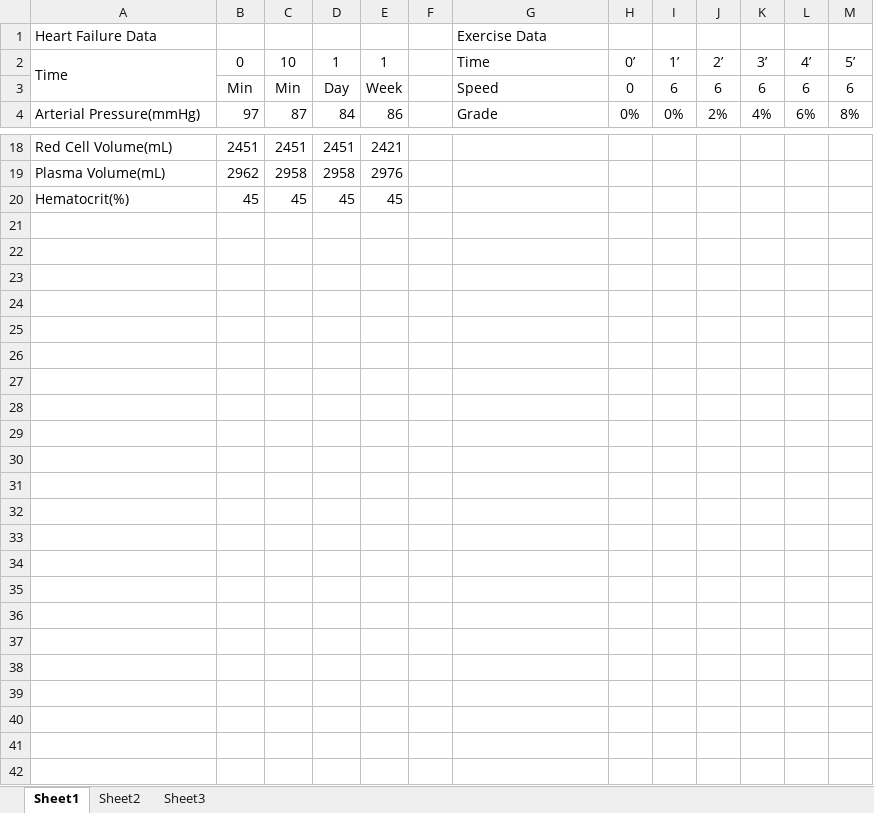
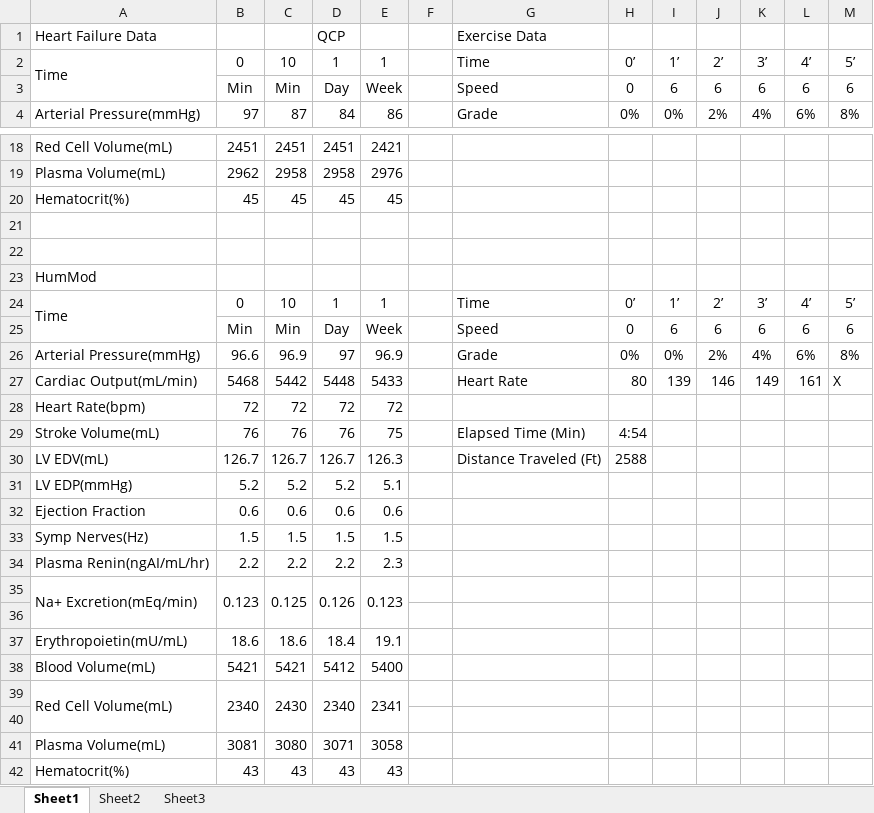
Before and after one commit to HumMod/labs, an Excel workbook: 11_heart_failure/11_heart_failure_data.xlsx, sheet Sheet1, drawn as a sheet; only a part is shown, gaps mark what is left out; values as stored, in another font and other column widths than the file's, no borders; the diff names each change by its address in the sheet, - before the commit and + after, or states it on an @@ line.

```diff
--- a/11_heart_failure/11_heart_failure_data.xlsx (sheet Sheet1)
+++ b/11_heart_failure/11_heart_failure_data.xlsx (sheet Sheet1)
-D1: (empty)
+D1: QCP
+row 21: (empty)
+row 22: (empty)
+row 23: HumMod
+row 24: Time | 0 | 10 | 1 | 1 |  | Time | 0’ | 1’ | 2’ | 3’ | 4’ | 5’
+row 25:  | Min | Min | Day | Week |  | Speed | 0 | 6 | 6 | 6 | 6 | 6
+row 26: Arterial Pressure(mmHg) | 96.6 | 96.9 | 97 | 96.9 |  | Grade | 0% | 0% | 2% | 4% | 6% | 8%
+row 27: Cardiac Output(mL/min) | 5468 | 5442 | 5448 | 5433 |  | Heart Rate | 80 | 139 | 146 | 149 | 161 | X
+row 28: Heart Rate(bpm) | 72 | 72 | 72 | 72
+row 29: Stroke Volume(mL) | 76 | 76 | 76 | 75 |  | Elapsed Time (Min) | 4:54
+row 30: LV EDV(mL) | 126.7 | 126.7 | 126.7 | 126.3 |  | Distance Traveled (Ft) | 2588
+row 31: LV EDP(mmHg) | 5.2 | 5.2 | 5.2 | 5.1
+row 32: Ejection Fraction | 0.6 | 0.6 | 0.6 | 0.6
+row 33: Symp Nerves(Hz) | 1.5 | 1.5 | 1.5 | 1.5
+row 34: Plasma Renin(ngAI/mL/hr) | 2.2 | 2.2 | 2.2 | 2.3
+row 35: Na+ Excretion(mEq/min) | 0.123 | 0.125 | 0.126 | 0.123
+row 36: (empty)
+row 37: Erythropoietin(mU/mL) | 18.6 | 18.6 | 18.4 | 19.1
+row 38: Blood Volume(mL) | 5421 | 5421 | 5412 | 5400
+row 39: Red Cell Volume(mL) | 2340 | 2430 | 2340 | 2341
+row 40: (empty)
+row 41: Plasma Volume(mL) | 3081 | 3080 | 3071 | 3058
+row 42: Hematocrit(%) | 43 | 43 | 43 | 43
```
Also changed, not shown: 13_changes_in_salt_intake/13_changes_in_salt_intake_data.xlsx.
